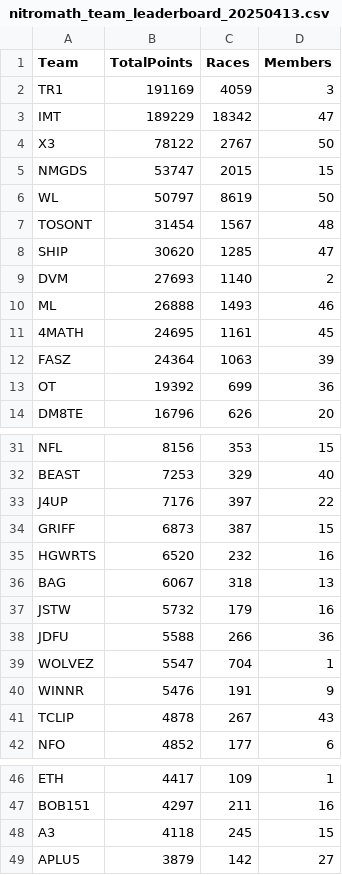
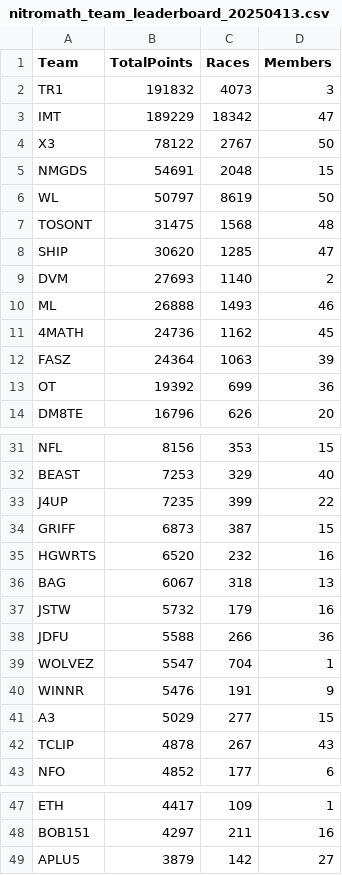
Before and after one commit to nincaleb/nitromathlb, a CSV file: csv_archive/nitromath_team_leaderboard_20250413.csv, drawn as a sheet; only a part is shown, gaps mark what is left out.

```diff
--- a/csv_archive/nitromath_team_leaderboard_20250413.csv
+++ b/csv_archive/nitromath_team_leaderboard_20250413.csv
@@ -1,8 +1,8 @@
 Team,TotalPoints,Races,Members
-TR1,191169,4059,3
+TR1,191832,4073,3
 IMT,189229,18342,47
 X3,78122,2767,50
-NMGDS,53747,2015,15
+NMGDS,54691,2048,15
 WL,50797,8619,50
-TOSONT,31454,1567,48
+TOSONT,31475,1568,48
 SHIP,30620,1285,47
@@ -10,3 +10,3 @@ DVM,27693,1140,2
 ML,26888,1493,46
-4MATH,24695,1161,45
+4MATH,24736,1162,45
 FASZ,24364,1063,39
@@ -32,3 +32,3 @@ NFL,8156,353,15
 BEAST,7253,329,40
-J4UP,7176,397,22
+J4UP,7235,399,22
 GRIFF,6873,387,15
@@ -40,2 +40,3 @@ WOLVEZ,5547,704,1
 WINNR,5476,191,9
+A3,5029,277,15
 TCLIP,4878,267,43
@@ -47,3 +48,2 @@ ETH,4417,109,1
 BOB151,4297,211,16
-A3,4118,245,15
 APLU5,3879,142,27
```
Also changed, not shown: csv_archive/nitromath_season_leaderboard_20250413.csv, 1 other file.
